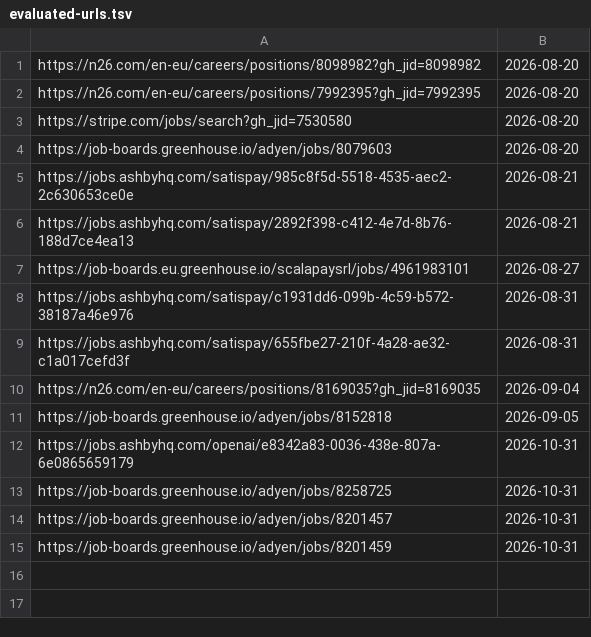
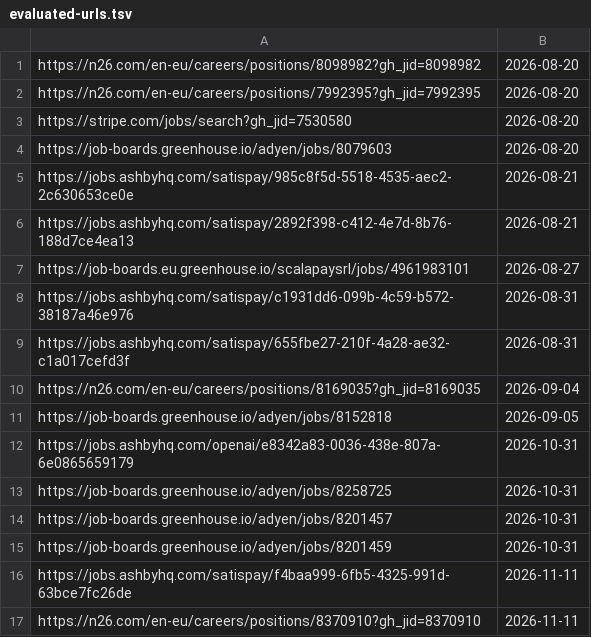
Before and after one commit to MammamiaWare/career-ops, a TSV file: data/evaluated-urls.tsv, drawn as a sheet; the diff names each change by its address in the sheet, - before the commit and + after, or states it on an @@ line.

```diff
--- a/data/evaluated-urls.tsv
+++ b/data/evaluated-urls.tsv
+row 16: https://jobs.ashbyhq.com/satispay/f4baa999-6fb5-4325-991d-63bce7fc26de | 2026-11-11
+row 17: https://n26.com/en-eu/careers/positions/8370910?gh_jid=8370910 | 2026-11-11
```
Also changed, not shown: data/portal-health.tsv, data/scan-history.tsv, 7 other files.
